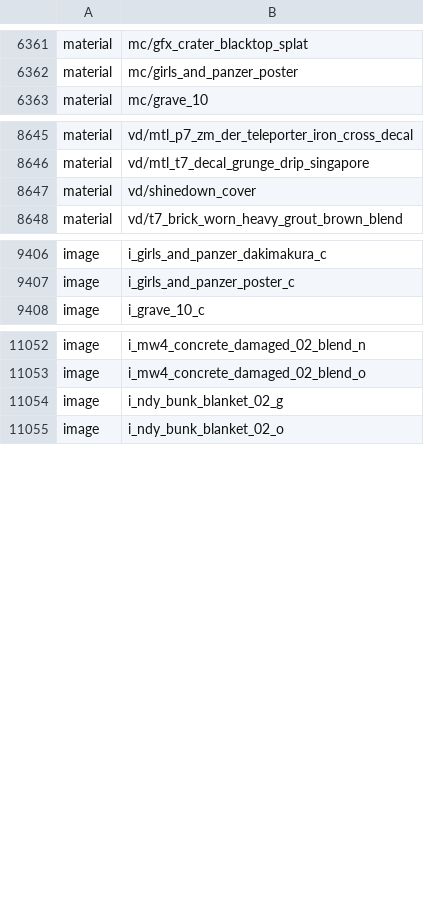
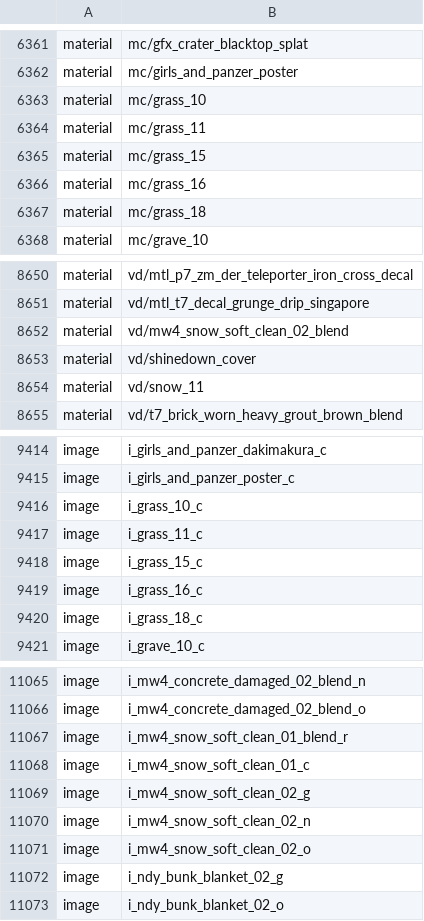
Before and after one commit to Sheyzon/COD_BO3_Modtools-Undead_Asylum, a CSV file: usermaps/zm_jans_haven/zone_source/all/assetlist/zm_jans_haven.csv, drawn as a sheet; only a part is shown, gaps mark what is left out; the diff covers the shown part only.

```diff
--- a/usermaps/zm_jans_haven/zone_source/all/assetlist/zm_jans_haven.csv
+++ b/usermaps/zm_jans_haven/zone_source/all/assetlist/zm_jans_haven.csv
@@ -6362,2 +6362,7 @@ material,mc/gfx_crater_blacktop_splat
 material,mc/girls_and_panzer_poster
+material,mc/grass_10
+material,mc/grass_11
+material,mc/grass_15
+material,mc/grass_16
+material,mc/grass_18
 material,mc/grave_10
@@ -8646,3 +8651,5 @@ material,vd/mtl_p7_zm_der_teleporter_iron_cross_decal
 material,vd/mtl_t7_decal_grunge_drip_singapore
+material,vd/mw4_snow_soft_clean_02_blend
 material,vd/shinedown_cover
+material,vd/snow_11
 material,vd/t7_brick_worn_heavy_grout_brown_blend
@@ -9407,2 +9415,7 @@ image,i_girls_and_panzer_dakimakura_c
 image,i_girls_and_panzer_poster_c
+image,i_grass_10_c
+image,i_grass_11_c
+image,i_grass_15_c
+image,i_grass_16_c
+image,i_grass_18_c
 image,i_grave_10_c
@@ -11053,2 +11066,7 @@ image,i_mw4_concrete_damaged_02_blend_n
 image,i_mw4_concrete_damaged_02_blend_o
+image,i_mw4_snow_soft_clean_01_blend_r
+image,i_mw4_snow_soft_clean_01_c
+image,i_mw4_snow_soft_clean_02_g
+image,i_mw4_snow_soft_clean_02_n
+image,i_mw4_snow_soft_clean_02_o
 image,i_ndy_bunk_blanket_02_g
```
Also changed, not shown: 3 added rows and 1 edited cell elsewhere in this file, usermaps/zm_jans_haven/zone_source/all/assetinfo/zm_jans_haven_poolinfo.csv, usermaps/zm_jans_haven/zone_source/all/assetinfo/zm_jans_haven_xmodel.csv, 10 other files.
